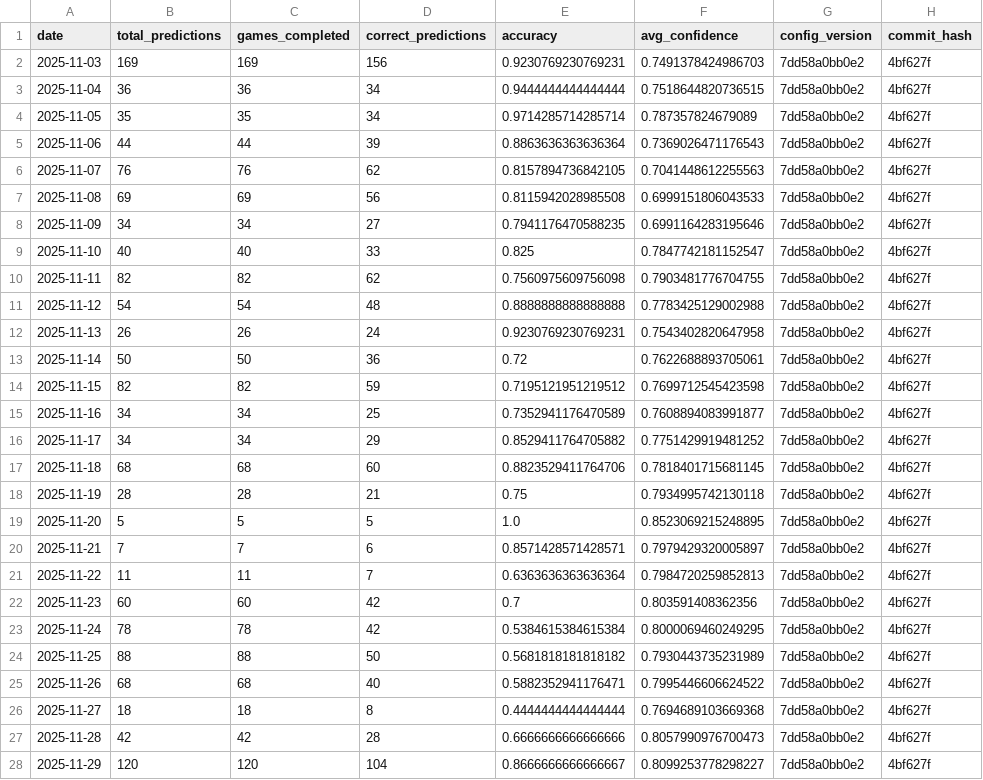
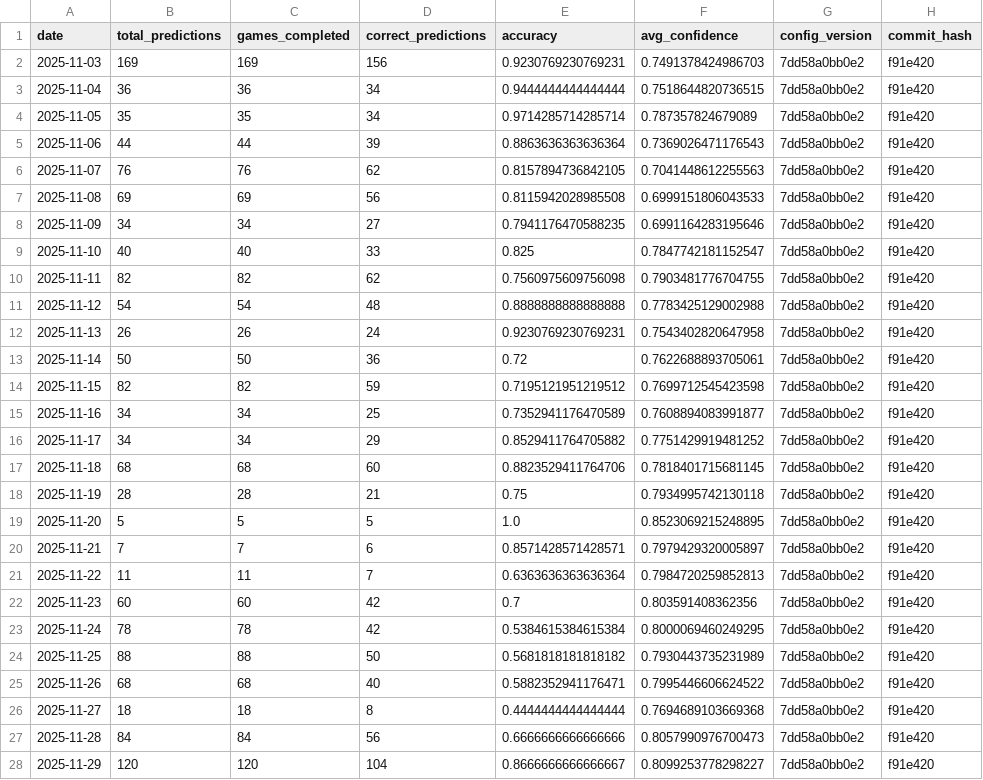
Before and after one commit to jgamblin/NCAA-Prediction, a CSV file: data/Accuracy_Report.csv, drawn as a sheet; only a part is shown; the diff covers the shown part only.

```diff
--- a/data/Accuracy_Report.csv
+++ b/data/Accuracy_Report.csv
@@ -1,28 +1,28 @@
 date,total_predictions,games_completed,correct_predictions,accuracy,avg_confidence,config_version,commit_hash
-2025-11-03,169,169,156,0.9230769230769231,0.7491378424986703,7dd58a0bb0e2,4bf627f
-2025-11-04,36,36,34,0.9444444444444444,0.7518644820736515,7dd58a0bb0e2,4bf627f
-2025-11-05,35,35,34,0.9714285714285714,0.787357824679089,7dd58a0bb0e2,4bf627f
-2025-11-06,44,44,39,0.8863636363636364,0.7369026471176543,7dd58a0bb0e2,4bf627f
-2025-11-07,76,76,62,0.8157894736842105,0.7041448612255563,7dd58a0bb0e2,4bf627f
-2025-11-08,69,69,56,0.8115942028985508,0.6999151806043533,7dd58a0bb0e2,4bf627f
-2025-11-09,34,34,27,0.7941176470588235,0.6991164283195646,7dd58a0bb0e2,4bf627f
-2025-11-10,40,40,33,0.825,0.7847742181152547,7dd58a0bb0e2,4bf627f
-2025-11-11,82,82,62,0.7560975609756098,0.7903481776704755,7dd58a0bb0e2,4bf627f
-2025-11-12,54,54,48,0.8888888888888888,0.7783425129002988,7dd58a0bb0e2,4bf627f
-2025-11-13,26,26,24,0.9230769230769231,0.7543402820647958,7dd58a0bb0e2,4bf627f
-2025-11-14,50,50,36,0.72,0.7622688893705061,7dd58a0bb0e2,4bf627f
-2025-11-15,82,82,59,0.7195121951219512,0.7699712545423598,7dd58a0bb0e2,4bf627f
-2025-11-16,34,34,25,0.7352941176470589,0.7608894083991877,7dd58a0bb0e2,4bf627f
-2025-11-17,34,34,29,0.8529411764705882,0.7751429919481252,7dd58a0bb0e2,4bf627f
-2025-11-18,68,68,60,0.8823529411764706,0.7818401715681145,7dd58a0bb0e2,4bf627f
-2025-11-19,28,28,21,0.75,0.7934995742130118,7dd58a0bb0e2,4bf627f
-2025-11-20,5,5,5,1.0,0.8523069215248895,7dd58a0bb0e2,4bf627f
-2025-11-21,7,7,6,0.8571428571428571,0.7979429320005897,7dd58a0bb0e2,4bf627f
-2025-11-22,11,11,7,0.6363636363636364,0.7984720259852813,7dd58a0bb0e2,4bf627f
-2025-11-23,60,60,42,0.7,0.803591408362356,7dd58a0bb0e2,4bf627f
-2025-11-24,78,78,42,0.5384615384615384,0.8000069460249295,7dd58a0bb0e2,4bf627f
-2025-11-25,88,88,50,0.5681818181818182,0.7930443735231989,7dd58a0bb0e2,4bf627f
-2025-11-26,68,68,40,0.5882352941176471,0.7995446606624522,7dd58a0bb0e2,4bf627f
-2025-11-27,18,18,8,0.4444444444444444,0.7694689103669368,7dd58a0bb0e2,4bf627f
-2025-11-28,42,42,28,0.6666666666666666,0.8057990976700473,7dd58a0bb0e2,4bf627f
-2025-11-29,120,120,104,0.8666666666666667,0.8099253778298227,7dd58a0bb0e2,4bf627f
+2025-11-03,169,169,156,0.9230769230769231,0.7491378424986703,7dd58a0bb0e2,f91e420
+2025-11-04,36,36,34,0.9444444444444444,0.7518644820736515,7dd58a0bb0e2,f91e420
+2025-11-05,35,35,34,0.9714285714285714,0.787357824679089,7dd58a0bb0e2,f91e420
+2025-11-06,44,44,39,0.8863636363636364,0.7369026471176543,7dd58a0bb0e2,f91e420
+2025-11-07,76,76,62,0.8157894736842105,0.7041448612255563,7dd58a0bb0e2,f91e420
+2025-11-08,69,69,56,0.8115942028985508,0.6999151806043533,7dd58a0bb0e2,f91e420
+2025-11-09,34,34,27,0.7941176470588235,0.6991164283195646,7dd58a0bb0e2,f91e420
+2025-11-10,40,40,33,0.825,0.7847742181152547,7dd58a0bb0e2,f91e420
+2025-11-11,82,82,62,0.7560975609756098,0.7903481776704755,7dd58a0bb0e2,f91e420
+2025-11-12,54,54,48,0.8888888888888888,0.7783425129002988,7dd58a0bb0e2,f91e420
+2025-11-13,26,26,24,0.9230769230769231,0.7543402820647958,7dd58a0bb0e2,f91e420
+2025-11-14,50,50,36,0.72,0.7622688893705061,7dd58a0bb0e2,f91e420
+2025-11-15,82,82,59,0.7195121951219512,0.7699712545423598,7dd58a0bb0e2,f91e420
+2025-11-16,34,34,25,0.7352941176470589,0.7608894083991877,7dd58a0bb0e2,f91e420
+2025-11-17,34,34,29,0.8529411764705882,0.7751429919481252,7dd58a0bb0e2,f91e420
+2025-11-18,68,68,60,0.8823529411764706,0.7818401715681145,7dd58a0bb0e2,f91e420
+2025-11-19,28,28,21,0.75,0.7934995742130118,7dd58a0bb0e2,f91e420
+2025-11-20,5,5,5,1.0,0.8523069215248895,7dd58a0bb0e2,f91e420
+2025-11-21,7,7,6,0.8571428571428571,0.7979429320005897,7dd58a0bb0e2,f91e420
+2025-11-22,11,11,7,0.6363636363636364,0.7984720259852813,7dd58a0bb0e2,f91e420
+2025-11-23,60,60,42,0.7,0.803591408362356,7dd58a0bb0e2,f91e420
+2025-11-24,78,78,42,0.5384615384615384,0.8000069460249295,7dd58a0bb0e2,f91e420
+2025-11-25,88,88,50,0.5681818181818182,0.7930443735231989,7dd58a0bb0e2,f91e420
+2025-11-26,68,68,40,0.5882352941176471,0.7995446606624522,7dd58a0bb0e2,f91e420
+2025-11-27,18,18,8,0.4444444444444444,0.7694689103669368,7dd58a0bb0e2,f91e420
+2025-11-28,84,84,56,0.6666666666666666,0.8057990976700473,7dd58a0bb0e2,f91e420
+2025-11-29,120,120,104,0.8666666666666667,0.8099253778298227,7dd58a0bb0e2,f91e420
```
Also changed, not shown: 6 edited cells elsewhere in this file, data/Adaptive_Feature_Importance.csv, data/Low_Data_Games.csv, 18 other files.
